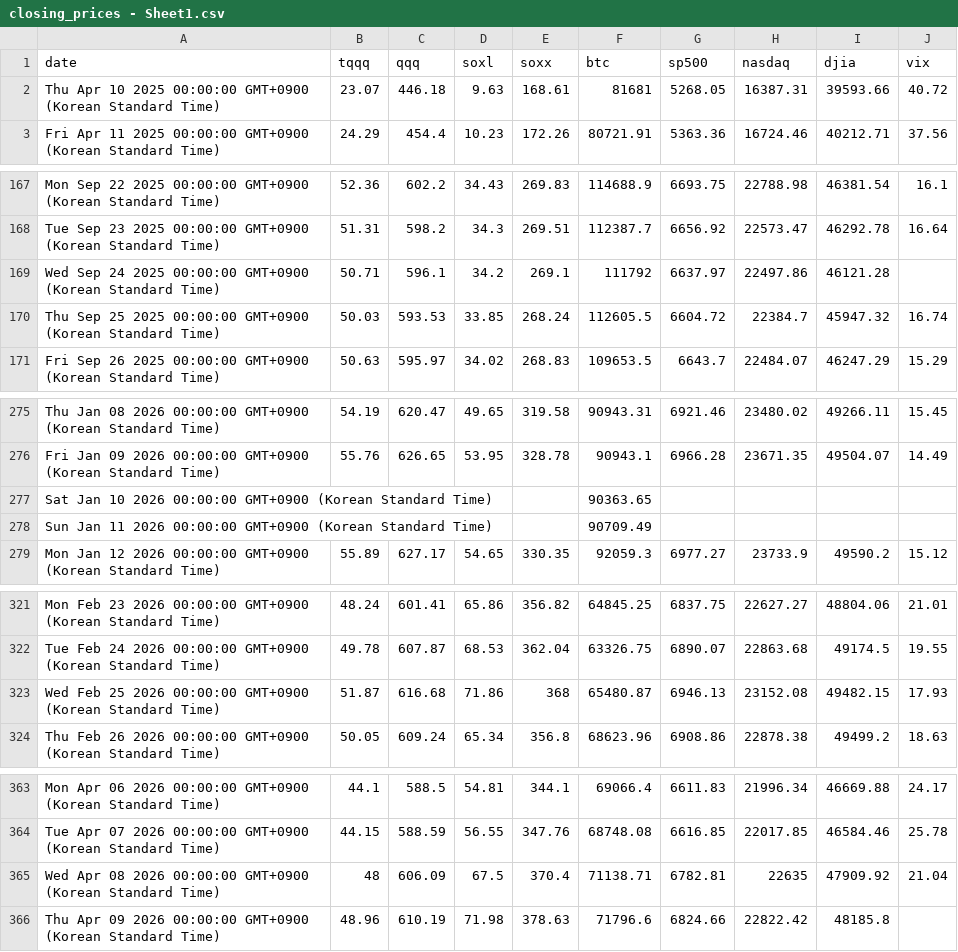
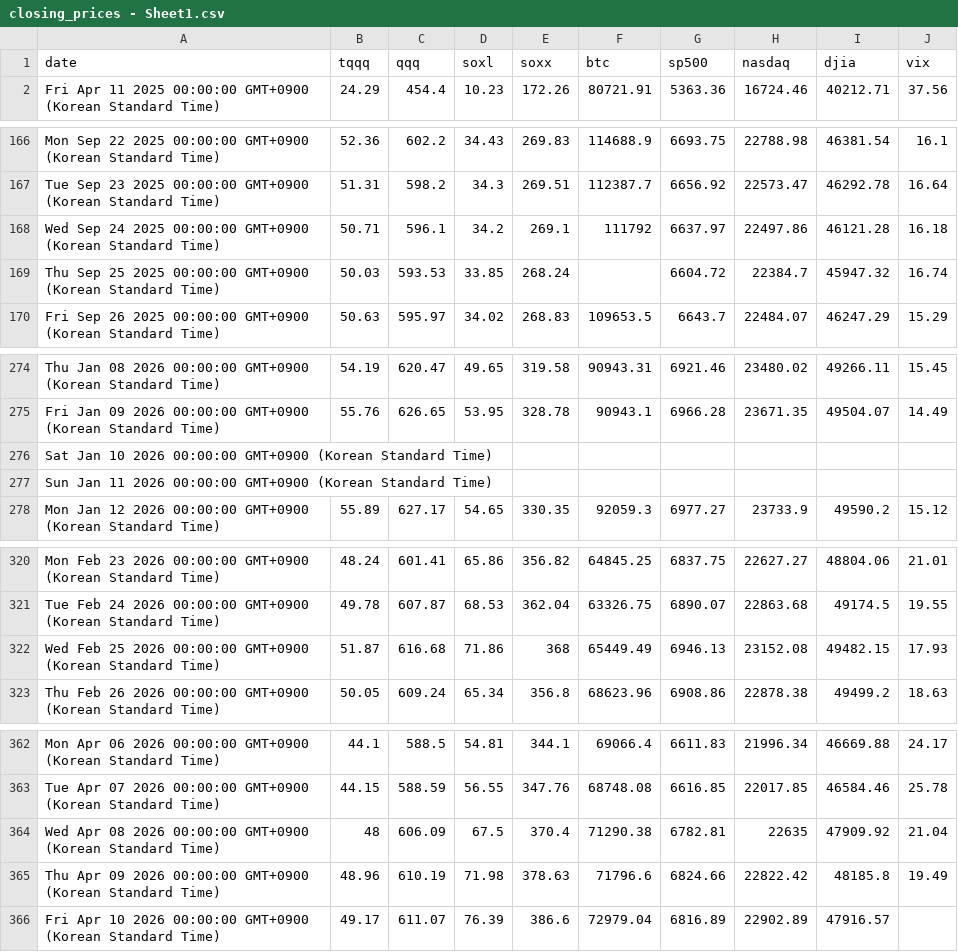
Before and after one commit to lemy38/market-prices, a CSV file: closing_prices - Sheet1.csv, drawn as a sheet; only a part is shown, gaps mark what is left out.

Commit message:
Update closing prices

```diff
--- a/closing_prices - Sheet1.csv
+++ b/closing_prices - Sheet1.csv
@@ -1,3 +1,2 @@
 date,tqqq,qqq,soxl,soxx,btc,sp500,nasdaq,djia,vix
-Thu Apr 10 2025 00:00:00 GMT+0900 (Korean Standard Time),23.07,446.18,9.63,168.61,81681,5268.05,16387.31,39593.66,40.72
 Fri Apr 11 2025 00:00:00 GMT+0900 (Korean Standard Time),24.29,454.4,10.23,172.26,80721.91,5363.36,16724.46,40212.71,37.56
@@ -168,4 +167,4 @@ Mon Sep 22 2025 00:00:00 GMT+0900 (Korean Standard Time),52.36,602.2,34.43,269.8
 Tue Sep 23 2025 00:00:00 GMT+0900 (Korean Standard Time),51.31,598.2,34.3,269.51,112387.7,6656.92,22573.47,46292.78,16.64
-Wed Sep 24 2025 00:00:00 GMT+0900 (Korean Standard Time),50.71,596.1,34.2,269.1,111792,6637.97,22497.86,46121.28,
-Thu Sep 25 2025 00:00:00 GMT+0900 (Korean Standard Time),50.03,593.53,33.85,268.24,112605.5,6604.72,22384.7,45947.32,16.74
+Wed Sep 24 2025 00:00:00 GMT+0900 (Korean Standard Time),50.71,596.1,34.2,269.1,111792,6637.97,22497.86,46121.28,16.18
+Thu Sep 25 2025 00:00:00 GMT+0900 (Korean Standard Time),50.03,593.53,33.85,268.24,,6604.72,22384.7,45947.32,16.74
 Fri Sep 26 2025 00:00:00 GMT+0900 (Korean Standard Time),50.63,595.97,34.02,268.83,109653.5,6643.7,22484.07,46247.29,15.29
@@ -276,4 +275,4 @@ Thu Jan 08 2026 00:00:00 GMT+0900 (Korean Standard Time),54.19,620.47,49.65,319.
 Fri Jan 09 2026 00:00:00 GMT+0900 (Korean Standard Time),55.76,626.65,53.95,328.78,90943.1,6966.28,23671.35,49504.07,14.49
-Sat Jan 10 2026 00:00:00 GMT+0900 (Korean Standard Time),,,,,90363.65,,,,
-Sun Jan 11 2026 00:00:00 GMT+0900 (Korean Standard Time),,,,,90709.49,,,,
+Sat Jan 10 2026 00:00:00 GMT+0900 (Korean Standard Time),,,,,,,,,
+Sun Jan 11 2026 00:00:00 GMT+0900 (Korean Standard Time),,,,,,,,,
 Mon Jan 12 2026 00:00:00 GMT+0900 (Korean Standard Time),55.89,627.17,54.65,330.35,92059.3,6977.27,23733.9,49590.2,15.12
@@ -322,3 +321,3 @@ Mon Feb 23 2026 00:00:00 GMT+0900 (Korean Standard Time),48.24,601.41,65.86,356.
 Tue Feb 24 2026 00:00:00 GMT+0900 (Korean Standard Time),49.78,607.87,68.53,362.04,63326.75,6890.07,22863.68,49174.5,19.55
-Wed Feb 25 2026 00:00:00 GMT+0900 (Korean Standard Time),51.87,616.68,71.86,368,65480.87,6946.13,23152.08,49482.15,17.93
+Wed Feb 25 2026 00:00:00 GMT+0900 (Korean Standard Time),51.87,616.68,71.86,368,65449.49,6946.13,23152.08,49482.15,17.93
 Thu Feb 26 2026 00:00:00 GMT+0900 (Korean Standard Time),50.05,609.24,65.34,356.8,68623.96,6908.86,22878.38,49499.2,18.63
@@ -364,3 +363,4 @@ Mon Apr 06 2026 00:00:00 GMT+0900 (Korean Standard Time),44.1,588.5,54.81,344.1,
 Tue Apr 07 2026 00:00:00 GMT+0900 (Korean Standard Time),44.15,588.59,56.55,347.76,68748.08,6616.85,22017.85,46584.46,25.78
-Wed Apr 08 2026 00:00:00 GMT+0900 (Korean Standard Time),48,606.09,67.5,370.4,71138.71,6782.81,22635,47909.92,21.04
-Thu Apr 09 2026 00:00:00 GMT+0900 (Korean Standard Time),48.96,610.19,71.98,378.63,71796.6,6824.66,22822.42,48185.8,
+Wed Apr 08 2026 00:00:00 GMT+0900 (Korean Standard Time),48,606.09,67.5,370.4,71290.38,6782.81,22635,47909.92,21.04
+Thu Apr 09 2026 00:00:00 GMT+0900 (Korean Standard Time),48.96,610.19,71.98,378.63,71796.6,6824.66,22822.42,48185.8,19.49
+Fri Apr 10 2026 00:00:00 GMT+0900 (Korean Standard Time),49.17,611.07,76.39,386.6,72979.04,6816.89,22902.89,47916.57,
```
